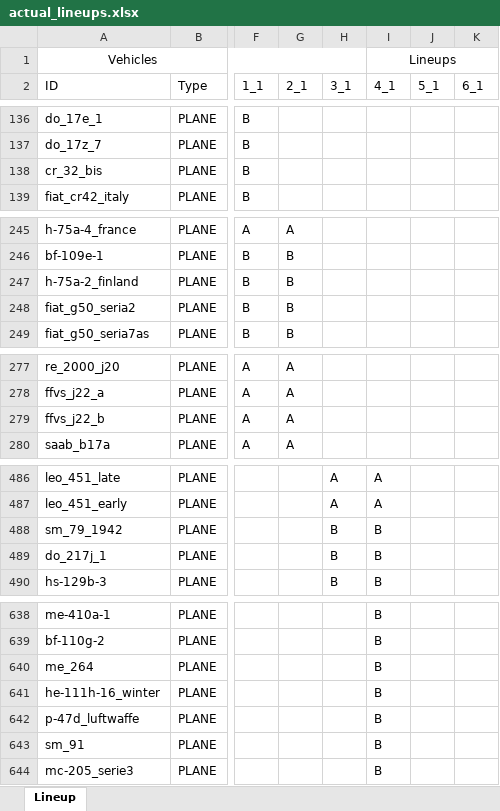
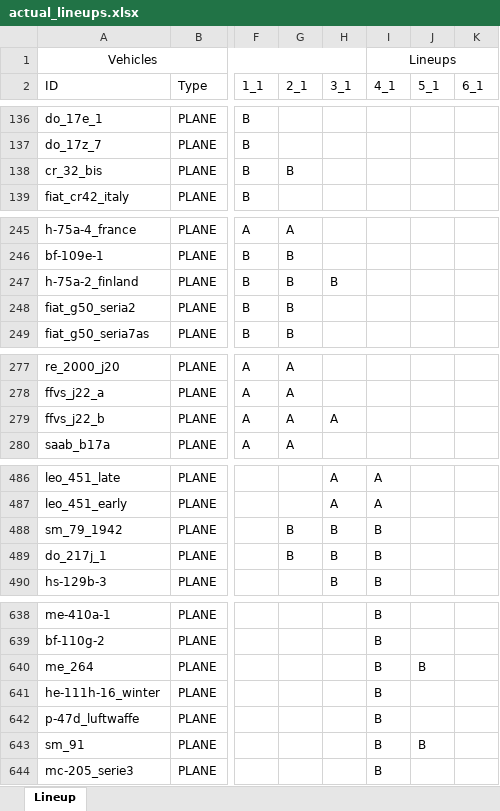
Before and after one commit to runaloop/ThunderSimLineup, an Excel workbook: actual_lineups.xlsx, sheet Lineup, drawn as a sheet; only a part is shown, gaps mark what is left out; values as stored, in another font and other column widths than the file's, no borders; table styles not drawn; the diff covers the shown part only; the diff names each change by its address in the sheet, - before the commit and + after, or states it on an @@ line.

```diff
--- a/actual_lineups.xlsx (sheet Lineup)
+++ b/actual_lineups.xlsx (sheet Lineup)
-G138 (2_1): (empty)
+G138 (2_1): B
-H247 (3_1): (empty)
+H247 (3_1): B
-H279 (3_1): (empty)
+H279 (3_1): A
-G488:G489 (2_1): (empty)
+G488:G489 (2_1): B
-J640 (5_1): (empty)
+J640 (5_1): B
-J643 (5_1): (empty)
+J643 (5_1): B
```
Also changed, not shown: 1 added row, 7 removed rows and 19 edited cells elsewhere in this sheet, 50 other files.
